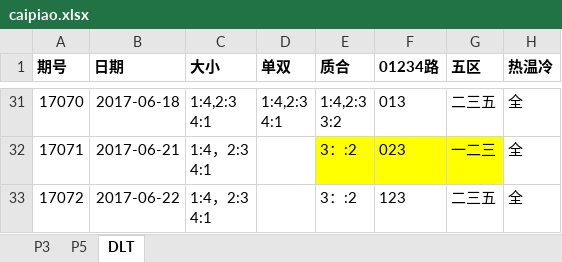
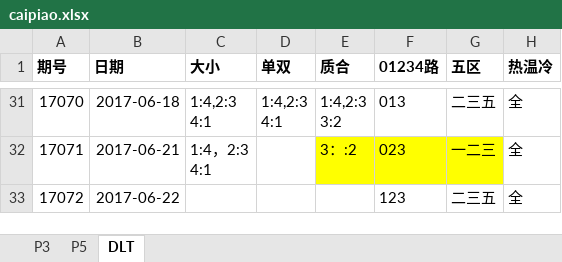
Before and after one commit to zhoubo8308/caipiao, an Excel workbook: caipiao.xlsx, sheet DLT, drawn as a sheet; only a part is shown, gaps mark what is left out; values as stored, in another font and other column widths than the file's, no borders; ↵ is a line break in a cell; the diff names each change by its address in the sheet, - before the commit and + after, or states it on an @@ line.

Commit message:
dtl

```diff
--- a/caipiao.xlsx (sheet DLT)
+++ b/caipiao.xlsx (sheet DLT)
-C33 (大小): 1:4，2:3 ↵ 4:1
+C33 (大小): (empty)
-E33 (质合): 3：:2
+E33 (质合): (empty)
```
